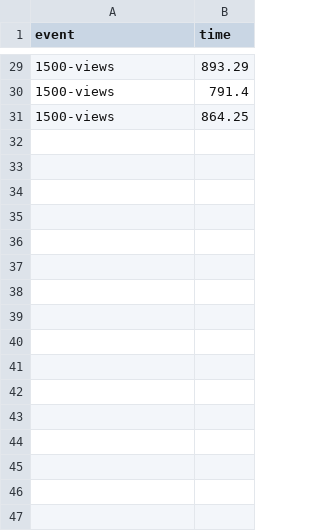
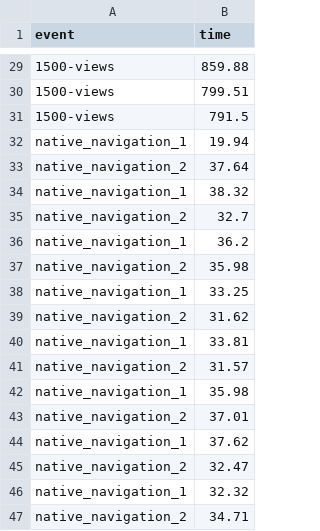
Before and after one commit to alfonsocj/new-arch-perf-example, a CSV file: perf-tests/android/old_arch.csv, drawn as a sheet; only a part is shown, gaps mark what is left out; the diff covers the shown part only.

Commit message:
Adding navigation test metrics

```diff
--- a/perf-tests/android/old_arch.csv
+++ b/perf-tests/android/old_arch.csv
@@ -29,3 +29,19 @@ event,time
-1500-views,893.29
-1500-views,791.4
-1500-views,864.25
+1500-views,859.88
+1500-views,799.51
+1500-views,791.5
+native_navigation_1,19.94
+native_navigation_2,37.64
+native_navigation_1,38.32
+native_navigation_2,32.7
+native_navigation_1,36.2
+native_navigation_2,35.98
+native_navigation_1,33.25
+native_navigation_2,31.62
+native_navigation_1,33.81
+native_navigation_2,31.57
+native_navigation_1,35.98
+native_navigation_2,37.01
+native_navigation_1,37.62
+native_navigation_2,32.47
+native_navigation_1,32.32
+native_navigation_2,34.71
```
Also changed, not shown: 24 added rows and 27 edited cells elsewhere in this file, perf-tests/android/new_arch.csv, perf-tests/ios/new_arch.csv, 9 other files.
